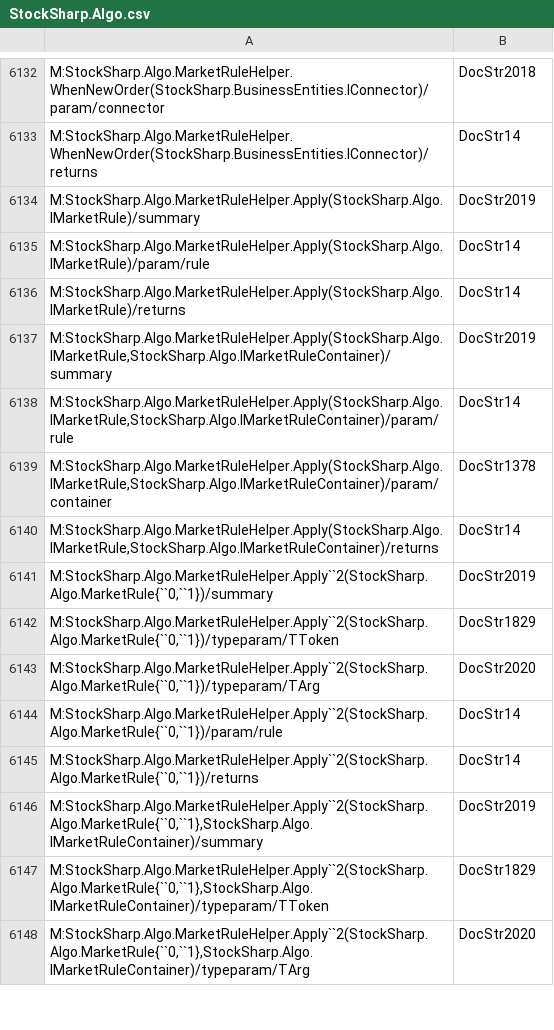
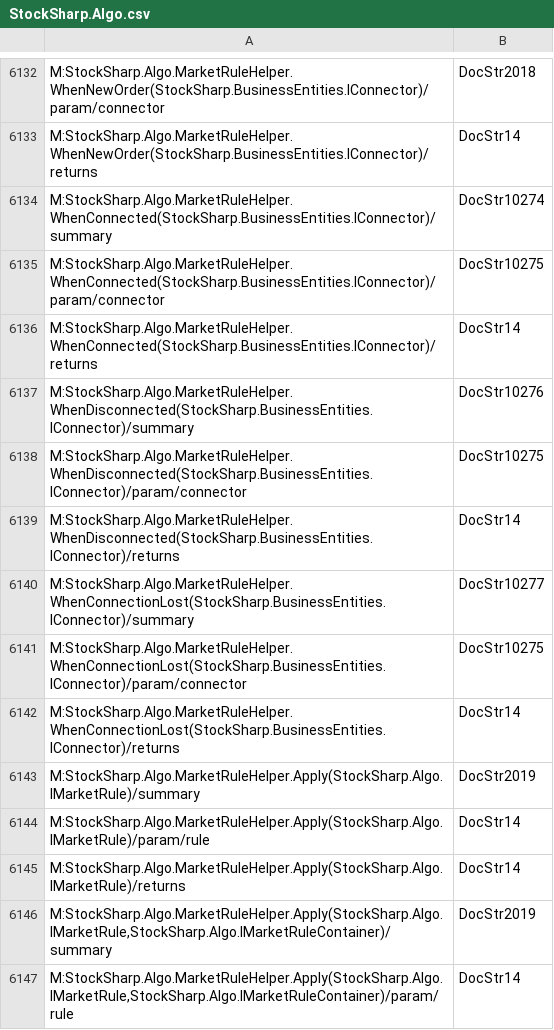
Before and after one commit to StockSharp/StockSharp, a CSV file: Localization/XmlComments/StockSharp.Algo.csv, drawn as a sheet; only a part is shown, gaps mark what is left out; the shorter side is filled out with more unchanged rows; the diff names each change by its address in the sheet, - before the commit and + after, or states it on an @@ line.

```diff
--- a/Localization/XmlComments/StockSharp.Algo.csv
+++ b/Localization/XmlComments/StockSharp.Algo.csv
+row 6134: M:StockSharp.Algo.MarketRuleHelper.WhenConnected(StockSharp.BusinessEntities.IConnector)/summary | DocStr10274
+row 6135: M:StockSharp.Algo.MarketRuleHelper.WhenConnected(StockSharp.BusinessEntities.IConnector)/param/connector | DocStr10275
+row 6136: M:StockSharp.Algo.MarketRuleHelper.WhenConnected(StockSharp.BusinessEntities.IConnector)/returns | DocStr14
+row 6137: M:StockSharp.Algo.MarketRuleHelper.WhenDisconnected(StockSharp.BusinessEntities.IConnector)/summary | DocStr10276
+row 6138: M:StockSharp.Algo.MarketRuleHelper.WhenDisconnected(StockSharp.BusinessEntities.IConnector)/param/connector | DocStr10275
+row 6139: M:StockSharp.Algo.MarketRuleHelper.WhenDisconnected(StockSharp.BusinessEntities.IConnector)/returns | DocStr14
+row 6140: M:StockSharp.Algo.MarketRuleHelper.WhenConnectionLost(StockSharp.BusinessEntities.IConnector)/summary | DocStr10277
+row 6141: M:StockSharp.Algo.MarketRuleHelper.WhenConnectionLost(StockSharp.BusinessEntities.IConnector)/param/connector | DocStr10275
+row 6142: M:StockSharp.Algo.MarketRuleHelper.WhenConnectionLost(StockSharp.BusinessEntities.IConnector)/returns | DocStr14
```
Also changed, not shown: Localization/XmlComments/StockSharp.Cqg.Com.csv, Localization/XmlComments/StockSharp.Messages.csv, 53 other files.
